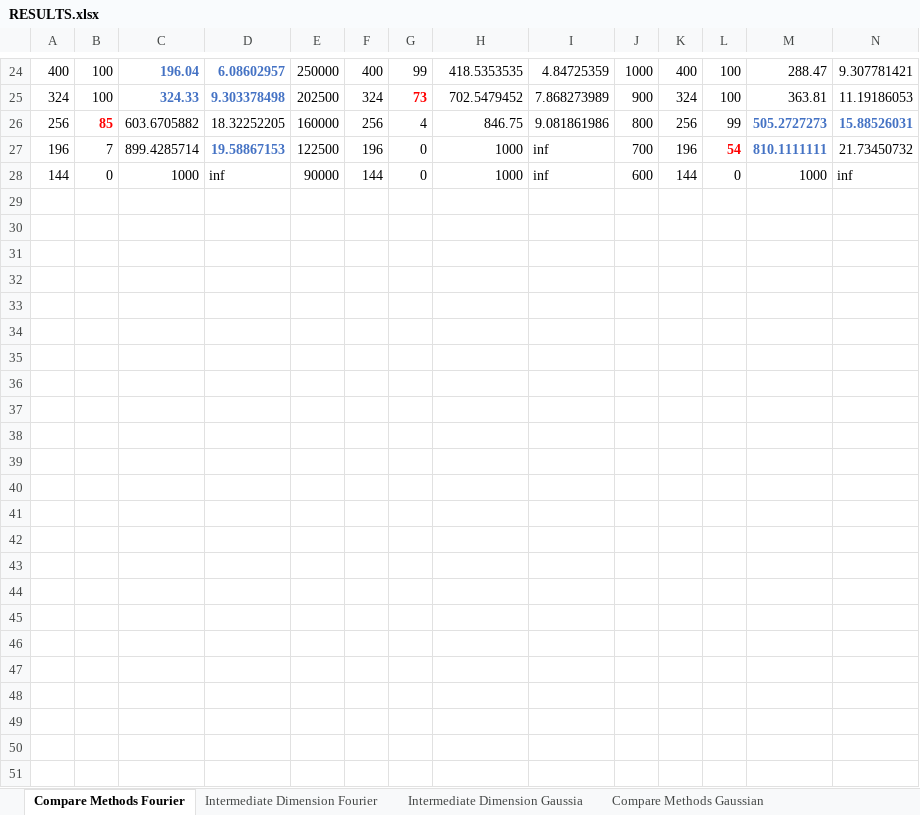
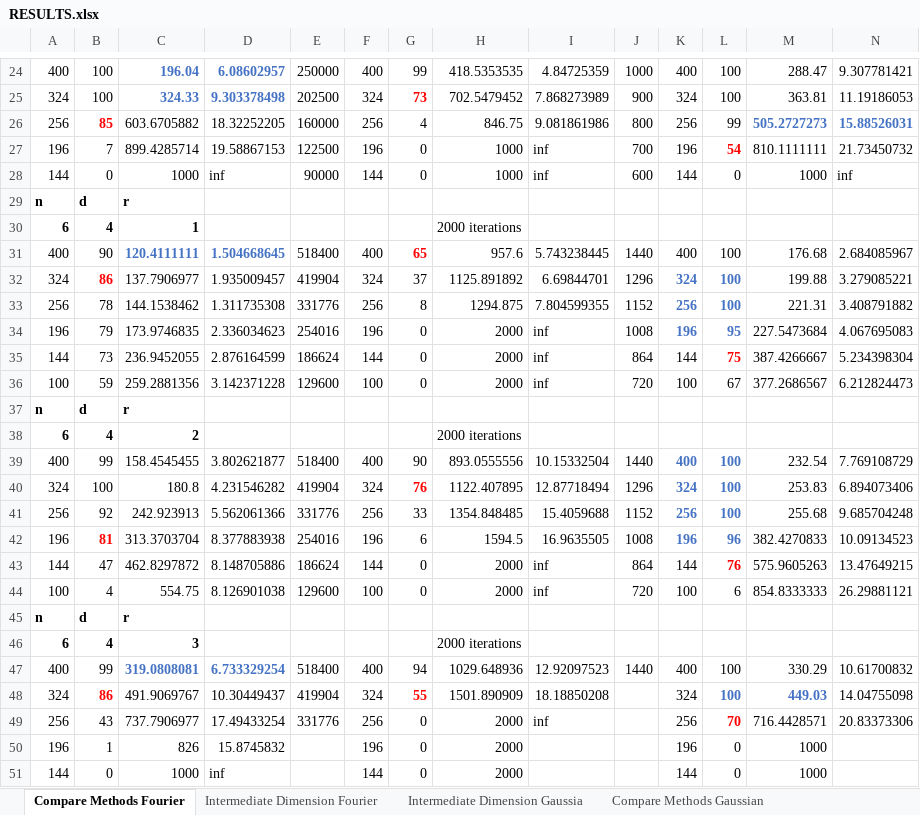
Before and after one commit to MichaelPerlmutter/ModewiseTRIP, an Excel workbook: RESULTS.xlsx, sheet Compare Methods Fourier, drawn as a sheet; only a part is shown, gaps mark what is left out; values as stored, in another font and other column widths than the file's, no borders; rows hold the shown columns only; the diff covers the shown part only; the diff names each change by its address in the sheet, - before the commit and + after, or states it on an @@ line.

```diff
--- a/RESULTS.xlsx (sheet Compare Methods Fourier)
+++ b/RESULTS.xlsx (sheet Compare Methods Fourier)
@@ D27 bold: on → off, text colour: #4472C4 → black @@
@@ M27 bold: on → off, text colour: #4472C4 → black @@
+row 29: n | d | r
+row 30: 6 | 4 | 1 |  |  |  |  | 2000 iterations
+row 31: 400 | 90 | 120.4111111 | 1.504668645 | 518400 | 400 | 65 | 957.6 | 5.743238445 | 1440 | 400 | 100 | 176.68 | 2.684085967
+row 32: 324 | 86 | 137.7906977 | 1.935009457 | 419904 | 324 | 37 | 1125.891892 | 6.69844701 | 1296 | 324 | 100 | 199.88 | 3.279085221
+row 33: 256 | 78 | 144.1538462 | 1.311735308 | 331776 | 256 | 8 | 1294.875 | 7.804599355 | 1152 | 256 | 100 | 221.31 | 3.408791882
+row 34: 196 | 79 | 173.9746835 | 2.336034623 | 254016 | 196 | 0 | 2000 | inf | 1008 | 196 | 95 | 227.5473684 | 4.067695083
+row 35: 144 | 73 | 236.9452055 | 2.876164599 | 186624 | 144 | 0 | 2000 | inf | 864 | 144 | 75 | 387.4266667 | 5.234398304
+row 36: 100 | 59 | 259.2881356 | 3.142371228 | 129600 | 100 | 0 | 2000 | inf | 720 | 100 | 67 | 377.2686567 | 6.212824473
+row 37: n | d | r
+row 38: 6 | 4 | 2 |  |  |  |  | 2000 iterations
+row 39: 400 | 99 | 158.4545455 | 3.802621877 | 518400 | 400 | 90 | 893.0555556 | 10.15332504 | 1440 | 400 | 100 | 232.54 | 7.769108729
+row 40: 324 | 100 | 180.8 | 4.231546282 | 419904 | 324 | 76 | 1122.407895 | 12.87718494 | 1296 | 324 | 100 | 253.83 | 6.894073406
+row 41: 256 | 92 | 242.923913 | 5.562061366 | 331776 | 256 | 33 | 1354.848485 | 15.4059688 | 1152 | 256 | 100 | 255.68 | 9.685704248
+row 42: 196 | 81 | 313.3703704 | 8.377883938 | 254016 | 196 | 6 | 1594.5 | 16.9635505 | 1008 | 196 | 96 | 382.4270833 | 10.09134523
+row 43: 144 | 47 | 462.8297872 | 8.148705886 | 186624 | 144 | 0 | 2000 | inf | 864 | 144 | 76 | 575.9605263 | 13.47649215
+row 44: 100 | 4 | 554.75 | 8.126901038 | 129600 | 100 | 0 | 2000 | inf | 720 | 100 | 6 | 854.8333333 | 26.29881121
+row 45: n | d | r
+row 46: 6 | 4 | 3 |  |  |  |  | 2000 iterations
+row 47: 400 | 99 | 319.0808081 | 6.733329254 | 518400 | 400 | 94 | 1029.648936 | 12.92097523 | 1440 | 400 | 100 | 330.29 | 10.61700832
+row 48: 324 | 86 | 491.9069767 | 10.30449437 | 419904 | 324 | 55 | 1501.890909 | 18.18850208 |  | 324 | 100 | 449.03 | 14.04755098
+row 49: 256 | 43 | 737.7906977 | 17.49433254 | 331776 | 256 | 0 | 2000 | inf |  | 256 | 70 | 716.4428571 | 20.83373306
+row 50: 196 | 1 | 826 | 15.8745832 |  | 196 | 0 | 2000 |  |  | 196 | 0 | 1000
+row 51: 144 | 0 | 1000 | inf |  | 144 | 0 | 2000 |  |  | 144 | 0 | 1000
```
Also changed, not shown: cell formats elsewhere in this sheet, sheet Intermediate Dimension Fourier, 16 other files.
